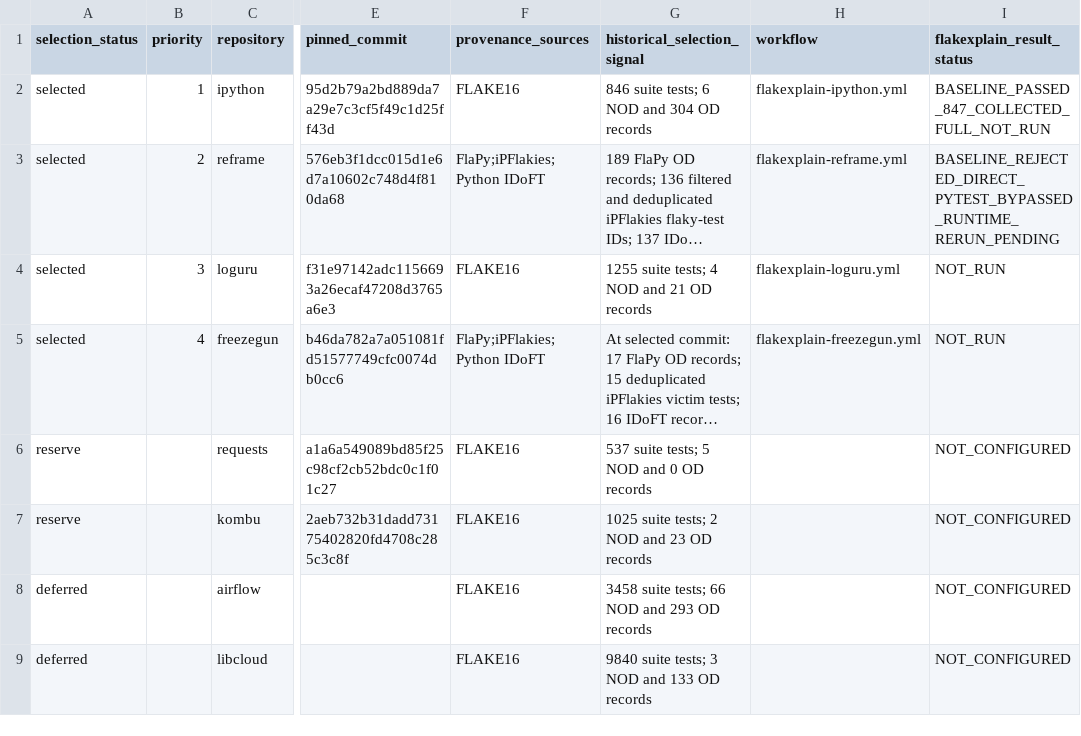
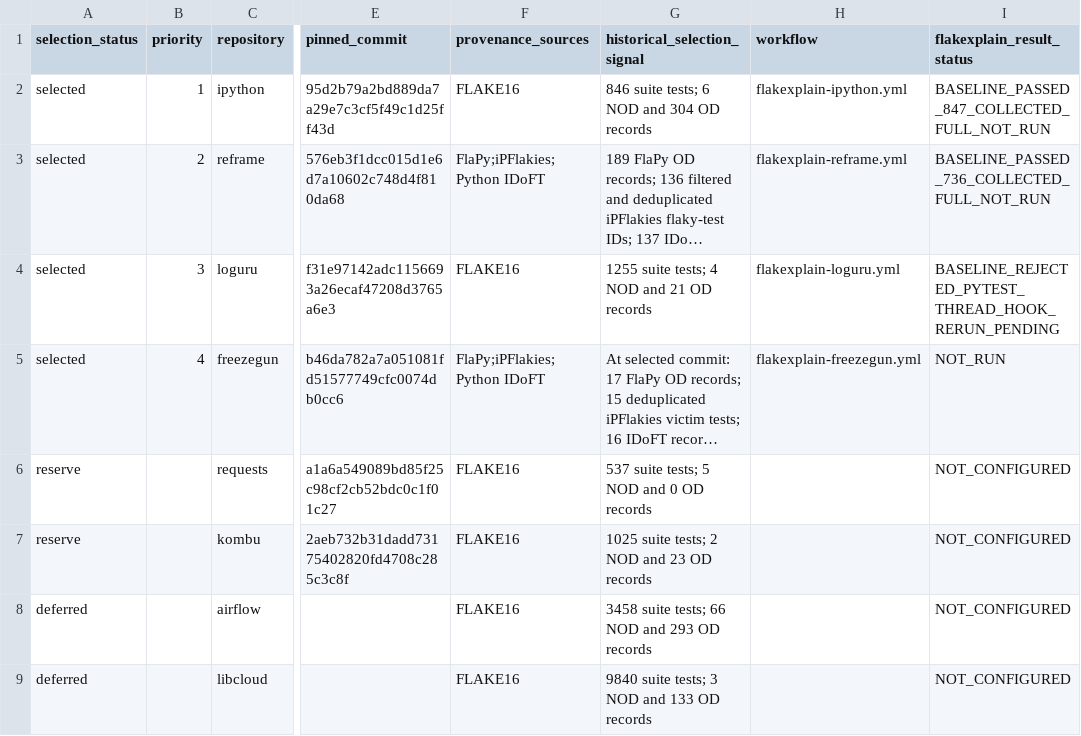
Before and after one commit to Nandinipatil1410/FlakeXplain, a CSV file: project_selection.csv, drawn as a sheet; only a part is shown, gaps mark what is left out; long unchanged cells end in …; the diff names each change by its address in the sheet, - before the commit and + after, or states it on an @@ line.

Commit message:
Restore native thread exception handling for Loguru

```diff
--- a/project_selection.csv
+++ b/project_selection.csv
-I3 (flakexplain_result_status): BASELINE_REJECTED_DIRECT_PYTEST_BYPASSED_RUNTIME_RERUN_PENDING
+I3 (flakexplain_result_status): BASELINE_PASSED_736_COLLECTED_FULL_NOT_RUN
-I4 (flakexplain_result_status): NOT_RUN
+I4 (flakexplain_result_status): BASELINE_REJECTED_PYTEST_THREAD_HOOK_RERUN_PENDING
```
Also changed, not shown: 3 other files.
